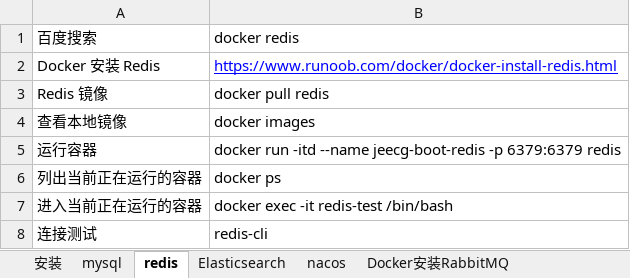
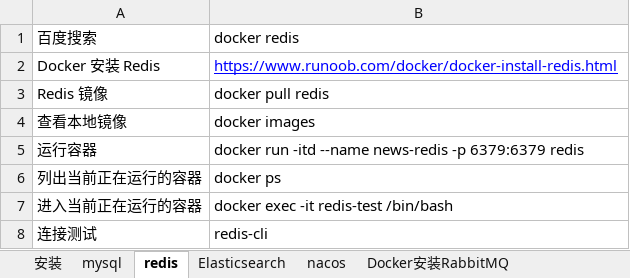
Before and after one commit to sunsetFog/record, an Excel workbook: java/Linux/Docker_Desktop.xlsx, sheet redis, drawn as a sheet; values as stored, in another font and other column widths than the file's, no borders; charts and pictures not drawn; the diff names each change by its address in the sheet, - before the commit and + after, or states it on an @@ line.

```diff
--- a/java/Linux/Docker_Desktop.xlsx (sheet redis)
+++ b/java/Linux/Docker_Desktop.xlsx (sheet redis)
-B5 (docker redis): …-itd --name jeecg-boot-redis -p 6379:6379…
+B5 (docker redis): …-itd --name news-redis -p 6379:6379…
```
Also changed, not shown: sheet mysql, other sheet tabs, charts or pictures, java/JeecgBoot/monitor.xlsx, java/Linux/Docker.xlsx, 8 other files.
